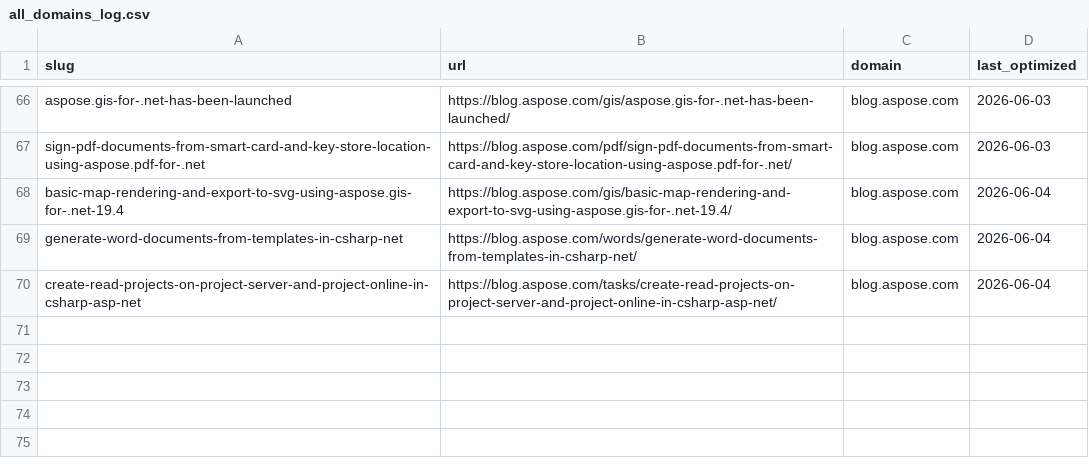
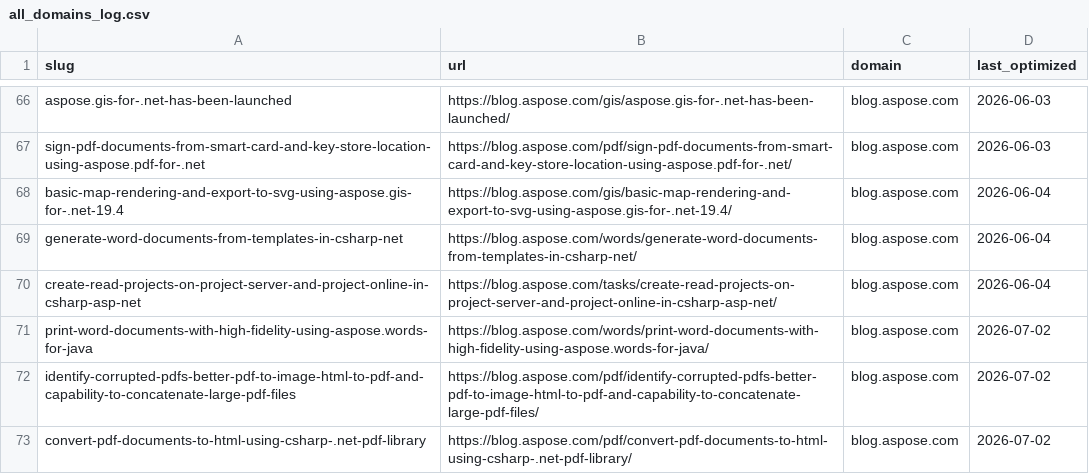
Before and after one commit to conholdate/blog-optimization-agent, a CSV file: logs/all_domains_log.csv, drawn as a sheet; only a part is shown, gaps mark what is left out.

Commit message:
Update optimization logs (aspose)

```diff
--- a/logs/all_domains_log.csv
+++ b/logs/all_domains_log.csv
@@ -70 +70,4 @@ generate-word-documents-from-templates-in-csharp-net,https://blog.aspose.com/wor
 create-read-projects-on-project-server-and-project-online-in-csharp-asp-net,https://blog.aspose.com/tasks/create-read-projects-on-project-server-and-project-online-in-csharp-asp-net/,blog.aspose.com,2026-06-04
+print-word-documents-with-high-fidelity-using-aspose.words-for-java,https://blog.aspose.com/words/print-word-documents-with-high-fidelity-using-aspose.words-for-java/,blog.aspose.com,2026-07-02
+identify-corrupted-pdfs-better-pdf-to-image-html-to-pdf-and-capability-to-concatenate-large-pdf-files,https://blog.aspose.com/pdf/identify-corrupted-pdfs-better-pdf-to-image-html-to-pdf-and-capability-to-concatenate-large-pdf-files/,blog.aspose.com,2026-07-02
+convert-pdf-documents-to-html-using-csharp-.net-pdf-library,https://blog.aspose.com/pdf/convert-pdf-documents-to-html-using-csharp-.net-pdf-library/,blog.aspose.com,2026-07-02
```
Also changed, not shown: logs/aspose/blog_aspose_com.csv.
